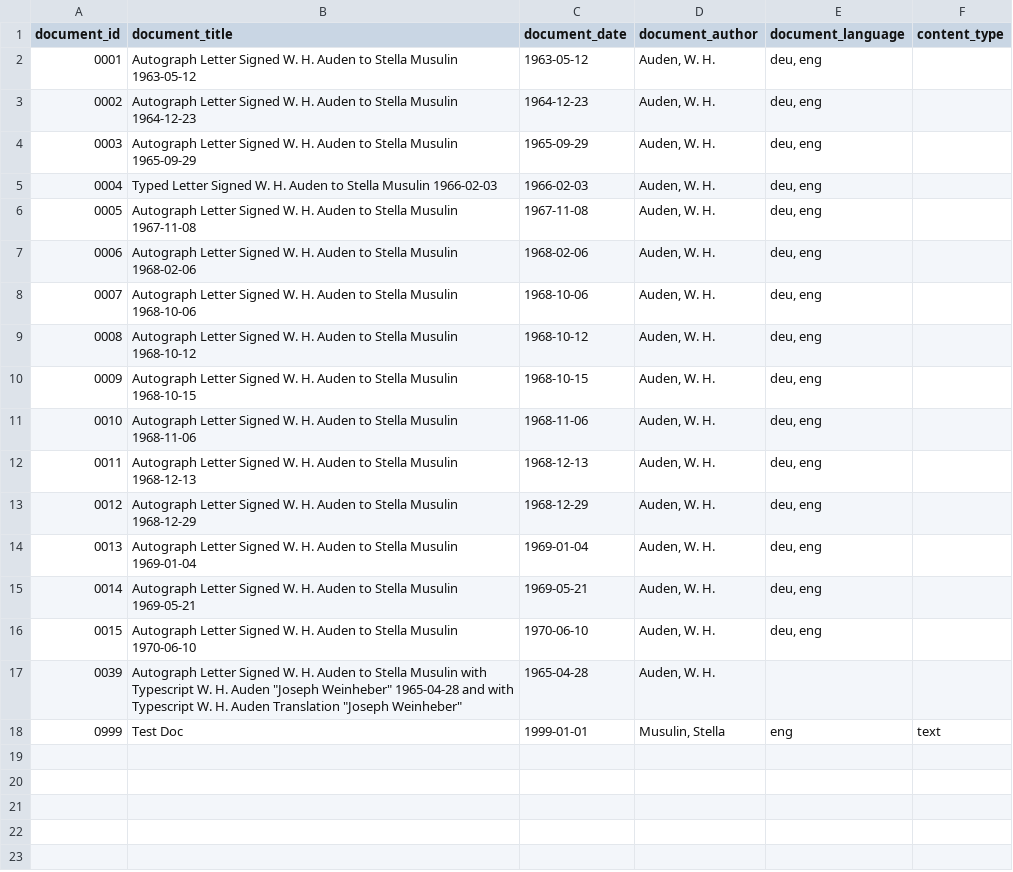
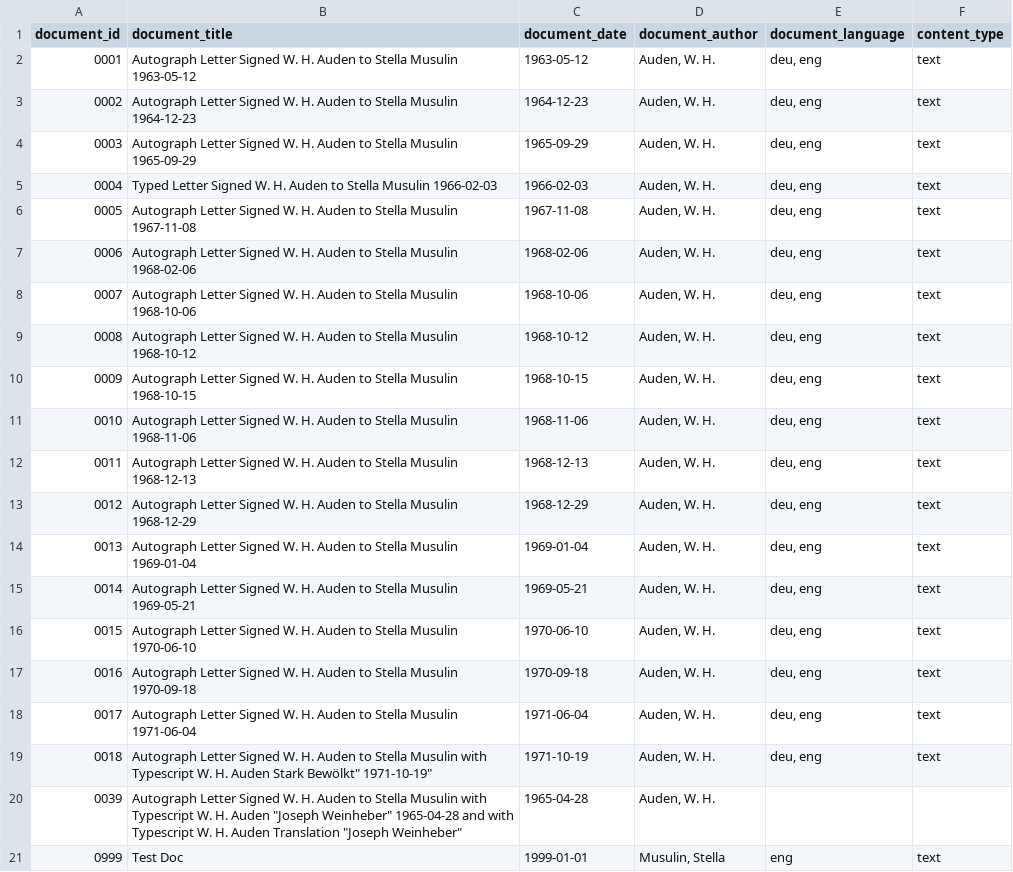
Before and after one commit to Auden-Musulin-Papers/amp-auden-musulin-papers, a CSV file: data/ric_metadata/ric_metadata.csv, drawn as a sheet.

```diff
--- a/data/ric_metadata/ric_metadata.csv
+++ b/data/ric_metadata/ric_metadata.csv
@@ -1,17 +1,20 @@
 document_id,document_title,document_date,document_author,document_language,content_type
-0001,"Autograph Letter Signed W. H. Auden to Stella Musulin 1963-05-12",1963-05-12,"Auden, W. H.","deu, eng",
-0002,"Autograph Letter Signed W. H. Auden to Stella Musulin 1964-12-23",1964-12-23,"Auden, W. H.","deu, eng",
-0003,"Autograph Letter Signed W. H. Auden to Stella Musulin 1965-09-29",1965-09-29,"Auden, W. H.","deu, eng",
-0004,"Typed Letter Signed W. H. Auden to Stella Musulin 1966-02-03",1966-02-03,"Auden, W. H.","deu, eng",
-0005,"Autograph Letter Signed W. H. Auden to Stella Musulin 1967-11-08",1967-11-08,"Auden, W. H.","deu, eng",
-0006,"Autograph Letter Signed W. H. Auden to Stella Musulin 1968-02-06",1968-02-06,"Auden, W. H.","deu, eng",
-0007,"Autograph Letter Signed W. H. Auden to Stella Musulin 1968-10-06",1968-10-06,"Auden, W. H.","deu, eng",
-0008,"Autograph Letter Signed W. H. Auden to Stella Musulin 1968-10-12",1968-10-12,"Auden, W. H.","deu, eng",
-0009,"Autograph Letter Signed W. H. Auden to Stella Musulin 1968-10-15",1968-10-15,"Auden, W. H.","deu, eng",
-0010,"Autograph Letter Signed W. H. Auden to Stella Musulin 1968-11-06",1968-11-06,"Auden, W. H.","deu, eng",
-0011,"Autograph Letter Signed W. H. Auden to Stella Musulin 1968-12-13",1968-12-13,"Auden, W. H.","deu, eng",
-0012,"Autograph Letter Signed W. H. Auden to Stella Musulin 1968-12-29",1968-12-29,"Auden, W. H.","deu, eng",
-0013,"Autograph Letter Signed W. H. Auden to Stella Musulin 1969-01-04",1969-01-04,"Auden, W. H.","deu, eng",
-0014,"Autograph Letter Signed W. H. Auden to Stella Musulin 1969-05-21",1969-05-21,"Auden, W. H.","deu, eng",
-0015,"Autograph Letter Signed W. H. Auden to Stella Musulin 1970-06-10",1970-06-10,"Auden, W. H.","deu, eng",
+0001,"Autograph Letter Signed W. H. Auden to Stella Musulin 1963-05-12",1963-05-12,"Auden, W. H.","deu, eng",text
+0002,"Autograph Letter Signed W. H. Auden to Stella Musulin 1964-12-23",1964-12-23,"Auden, W. H.","deu, eng",text
+0003,"Autograph Letter Signed W. H. Auden to Stella Musulin 1965-09-29",1965-09-29,"Auden, W. H.","deu, eng",text
+0004,"Typed Letter Signed W. H. Auden to Stella Musulin 1966-02-03",1966-02-03,"Auden, W. H.","deu, eng",text
+0005,"Autograph Letter Signed W. H. Auden to Stella Musulin 1967-11-08",1967-11-08,"Auden, W. H.","deu, eng",text
+0006,"Autograph Letter Signed W. H. Auden to Stella Musulin 1968-02-06",1968-02-06,"Auden, W. H.","deu, eng",text
+0007,"Autograph Letter Signed W. H. Auden to Stella Musulin 1968-10-06",1968-10-06,"Auden, W. H.","deu, eng",text
+0008,"Autograph Letter Signed W. H. Auden to Stella Musulin 1968-10-12",1968-10-12,"Auden, W. H.","deu, eng",text
+0009,"Autograph Letter Signed W. H. Auden to Stella Musulin 1968-10-15",1968-10-15,"Auden, W. H.","deu, eng",text
+0010,"Autograph Letter Signed W. H. Auden to Stella Musulin 1968-11-06",1968-11-06,"Auden, W. H.","deu, eng",text
+0011,"Autograph Letter Signed W. H. Auden to Stella Musulin 1968-12-13",1968-12-13,"Auden, W. H.","deu, eng",text
+0012,"Autograph Letter Signed W. H. Auden to Stella Musulin 1968-12-29",1968-12-29,"Auden, W. H.","deu, eng",text
+0013,"Autograph Letter Signed W. H. Auden to Stella Musulin 1969-01-04",1969-01-04,"Auden, W. H.","deu, eng",text
+0014,"Autograph Letter Signed W. H. Auden to Stella Musulin 1969-05-21",1969-05-21,"Auden, W. H.","deu, eng",text
+0015,"Autograph Letter Signed W. H. Auden to Stella Musulin 1970-06-10",1970-06-10,"Auden, W. H.","deu, eng",text
+0016,"Autograph Letter Signed W. H. Auden to Stella Musulin 1970-09-18",1970-09-18,"Auden, W. H.","deu, eng",text
+0017,"Autograph Letter Signed W. H. Auden to Stella Musulin 1971-06-04",1971-06-04,"Auden, W. H.","deu, eng",text
+0018,"Autograph Letter Signed W. H. Auden to Stella Musulin with Typescript W. H. Auden "Stark Bewölkt" 1971-10-19",1971-10-19,"Auden, W. H.","deu, eng",text
 0039,"Autograph Letter Signed W. H. Auden to Stella Musulin with Typescript W. H. Auden ""Joseph Weinheber"" 1965-04-28 and with Typescript W. H. Auden Translation ""Joseph Weinheber""",1965-04-28,"Auden, W. H.",,
```
Also changed, not shown: 3 other files.
